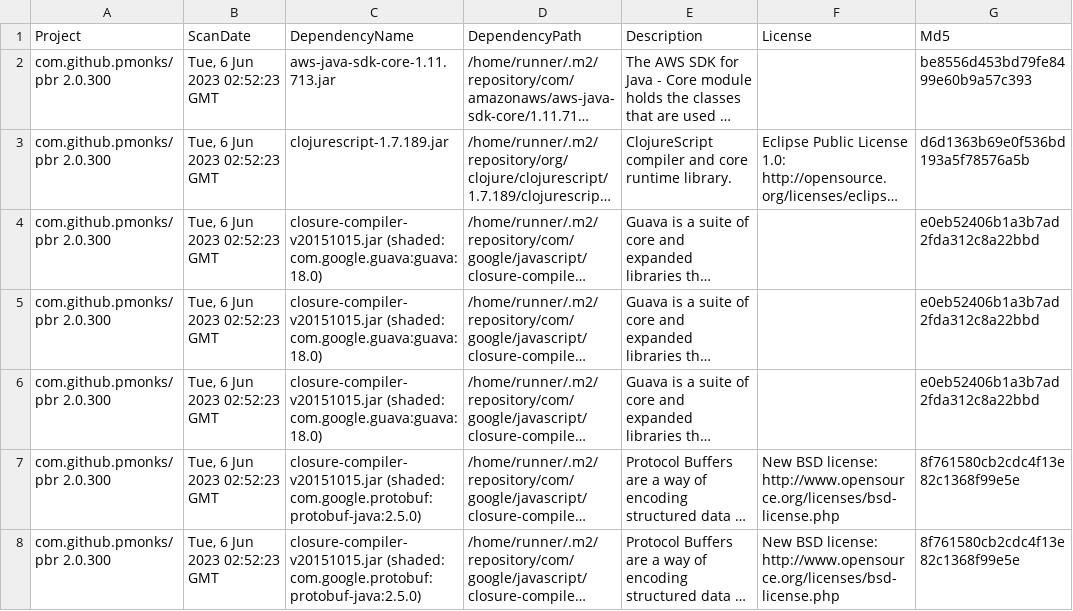
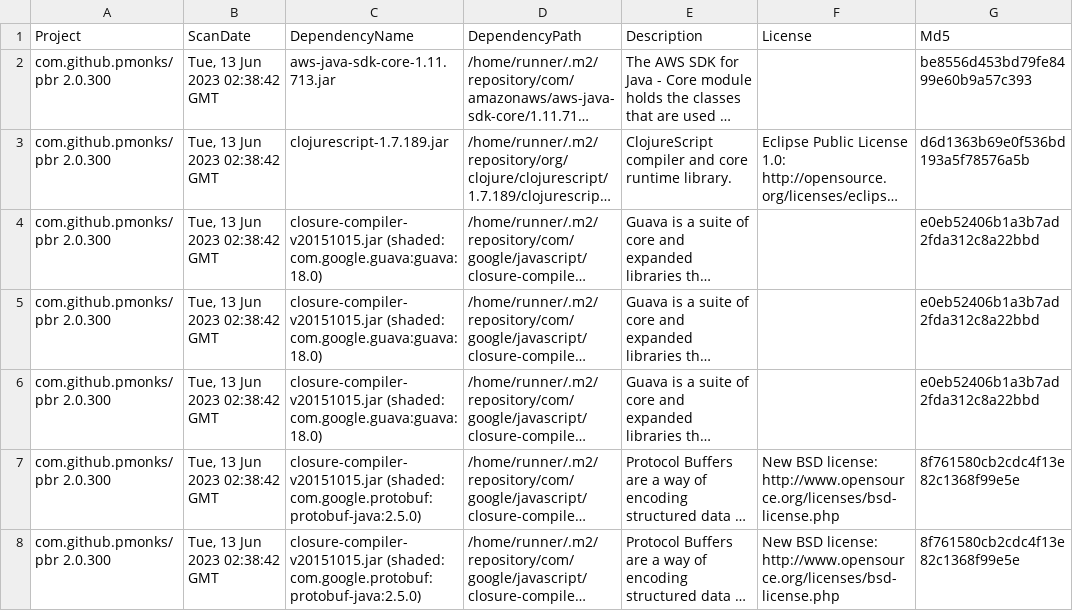
Before and after one commit to pmonks/pbr, a CSV file: nvd/dependency-check-report.csv, drawn as a sheet; only a part is shown; long unchanged cells end in …; the diff covers the shown part only; the diff names each change by its address in the sheet, - before the commit and + after, or states it on an @@ line.

```diff
--- a/nvd/dependency-check-report.csv
+++ b/nvd/dependency-check-report.csv
-B2:B8 (ScanDate): Tue, 6 Jun 2023 02:52:23 GMT
+B2:B8 (ScanDate): Tue, 13 Jun 2023 02:38:42 GMT
```
Also changed, not shown: 59 edited cells elsewhere in this file, 7 other files.
